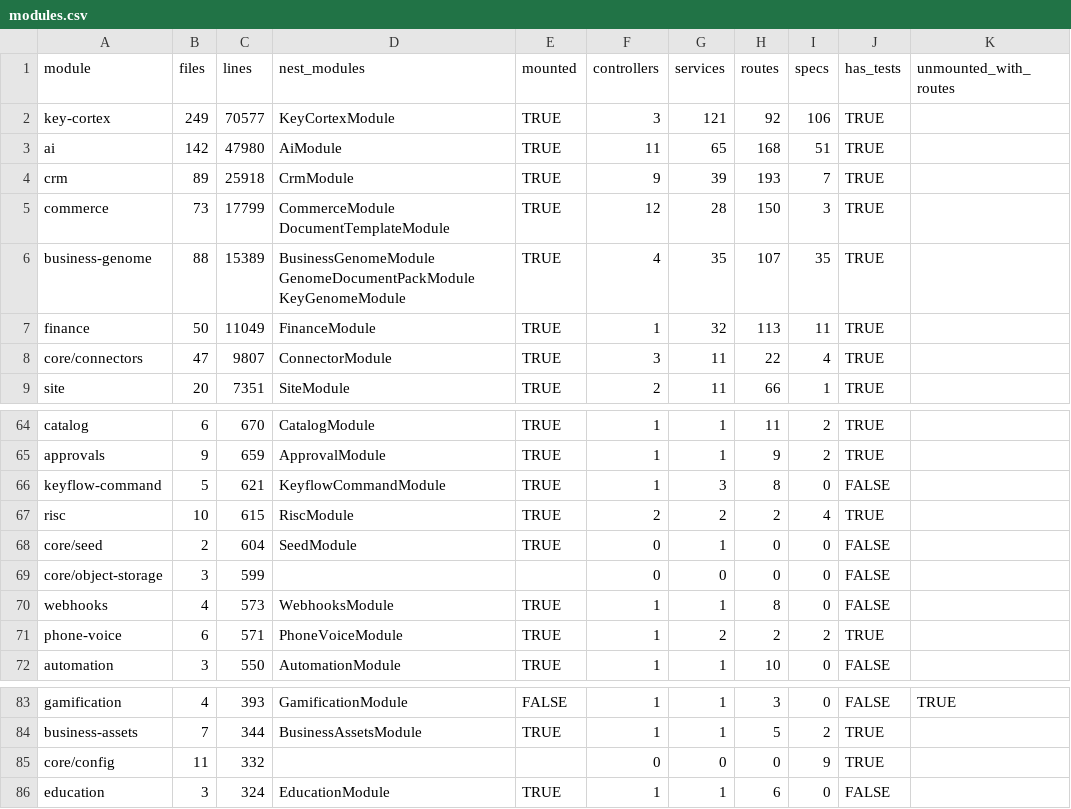
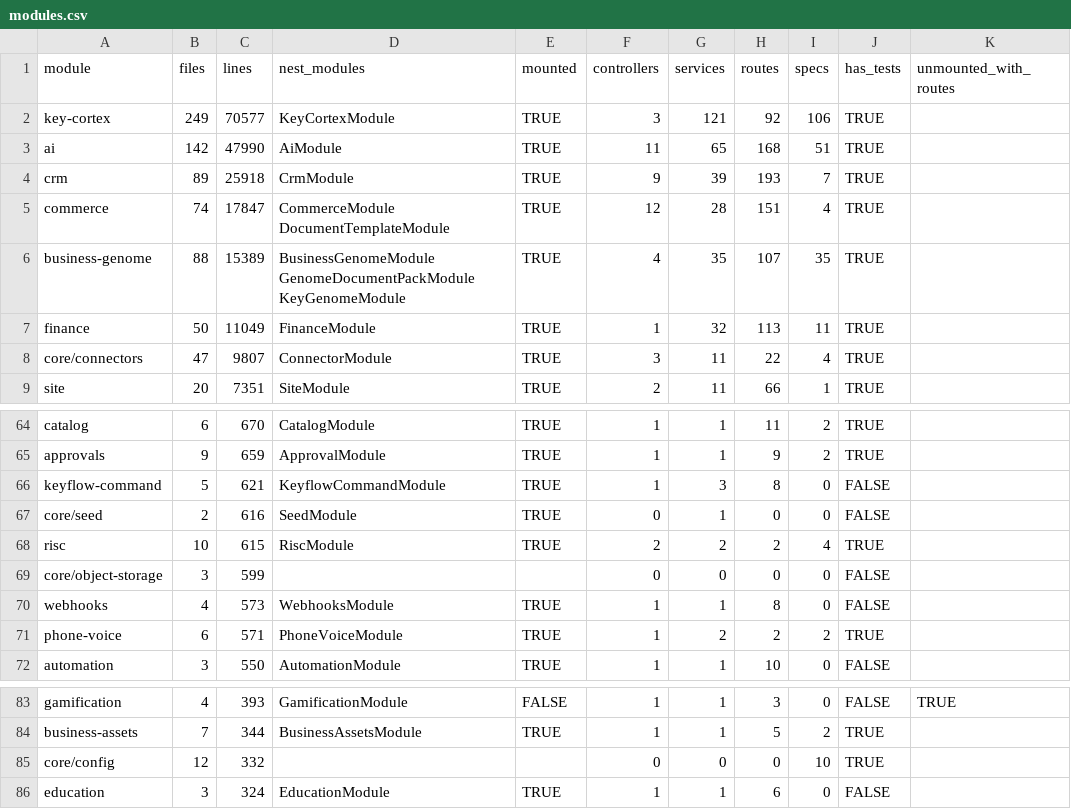
Before and after one commit to SaCH-PRO/KEYFLOWOS, a CSV file: docs/system-map/data/modules.csv, drawn as a sheet; only a part is shown, gaps mark what is left out.

```diff
--- a/docs/system-map/data/modules.csv
+++ b/docs/system-map/data/modules.csv
@@ -2,5 +2,5 @@ module,files,lines,nest_modules,mounted,controllers,services,routes,specs,has_te
 key-cortex,249,70577,KeyCortexModule,TRUE,3,121,92,106,TRUE,
-ai,142,47980,AiModule,TRUE,11,65,168,51,TRUE,
+ai,142,47990,AiModule,TRUE,11,65,168,51,TRUE,
 crm,89,25918,CrmModule,TRUE,9,39,193,7,TRUE,
-commerce,73,17799,CommerceModule DocumentTemplateModule,TRUE,12,28,150,3,TRUE,
+commerce,74,17847,CommerceModule DocumentTemplateModule,TRUE,12,28,151,4,TRUE,
 business-genome,88,15389,BusinessGenomeModule GenomeDocumentPackModule KeyGenomeModule,TRUE,4,35,107,35,TRUE,
@@ -66,4 +66,4 @@ approvals,9,659,ApprovalModule,TRUE,1,1,9,2,TRUE,
 keyflow-command,5,621,KeyflowCommandModule,TRUE,1,3,8,0,FALSE,
+core/seed,2,616,SeedModule,TRUE,0,1,0,0,FALSE,
 risc,10,615,RiscModule,TRUE,2,2,2,4,TRUE,
-core/seed,2,604,SeedModule,TRUE,0,1,0,0,FALSE,
 core/object-storage,3,599,,,0,0,0,0,FALSE,
@@ -84,3 +84,3 @@ gamification,4,393,GamificationModule,FALSE,1,1,3,0,FALSE,TRUE
 business-assets,7,344,BusinessAssetsModule,TRUE,1,1,5,2,TRUE,
-core/config,11,332,,,0,0,0,9,TRUE,
+core/config,12,332,,,0,0,0,10,TRUE,
 education,3,324,EducationModule,TRUE,1,1,6,0,FALSE,
```
Also changed, not shown: docs/system-map/data/files.csv, docs/system-map/data/routes.csv, 5 other files.
